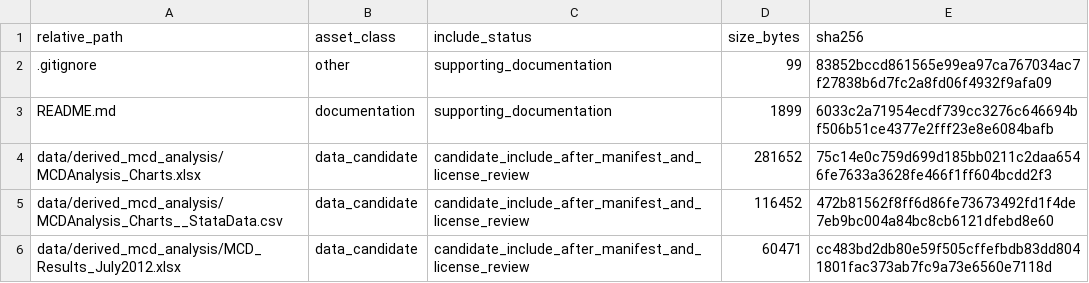
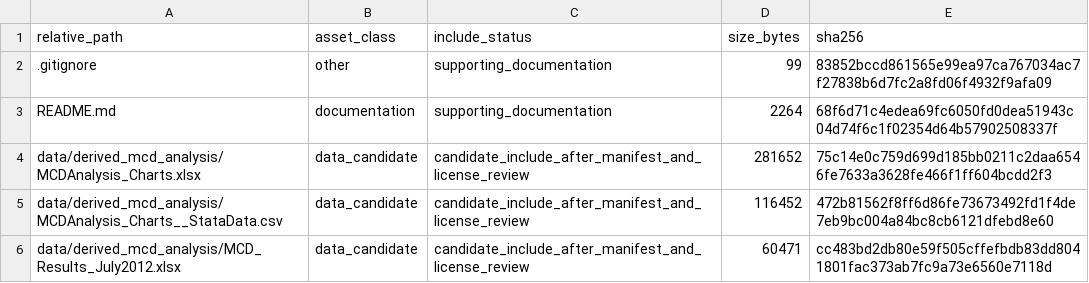
Before and after one commit to dlevinson/paper-2018-09-network-structure-and-the-journey-to-work-an-intra-metropolitan-analysis, a CSV file: PACKAGE_MANIFEST.csv, drawn as a sheet; only a part is shown.

```diff
--- a/PACKAGE_MANIFEST.csv
+++ b/PACKAGE_MANIFEST.csv
@@ -2,3 +2,3 @@ relative_path,asset_class,include_status,size_bytes,sha256
 .gitignore,other,supporting_documentation,99,83852bccd861565e99ea97ca767034ac7f27838b6d7fc2a8fd06f4932f9afa09
-README.md,documentation,supporting_documentation,1899,6033c2a71954ecdf739cc3276c646694bf506b51ce4377e2fff23e8e6084bafb
+README.md,documentation,supporting_documentation,2264,68f6d71c4edea69fc6050fd0dea51943c04d74f6c1f02354d64b57902508337f
 data/derived_mcd_analysis/MCDAnalysis_Charts.xlsx,data_candidate,candidate_include_after_manifest_and_license_review,281652,75c14e0c759d699d185bb0211c2daa6546fe7633a3628fe466f1ff604bcdd2f3
```
Also changed, not shown: 1 other file.
